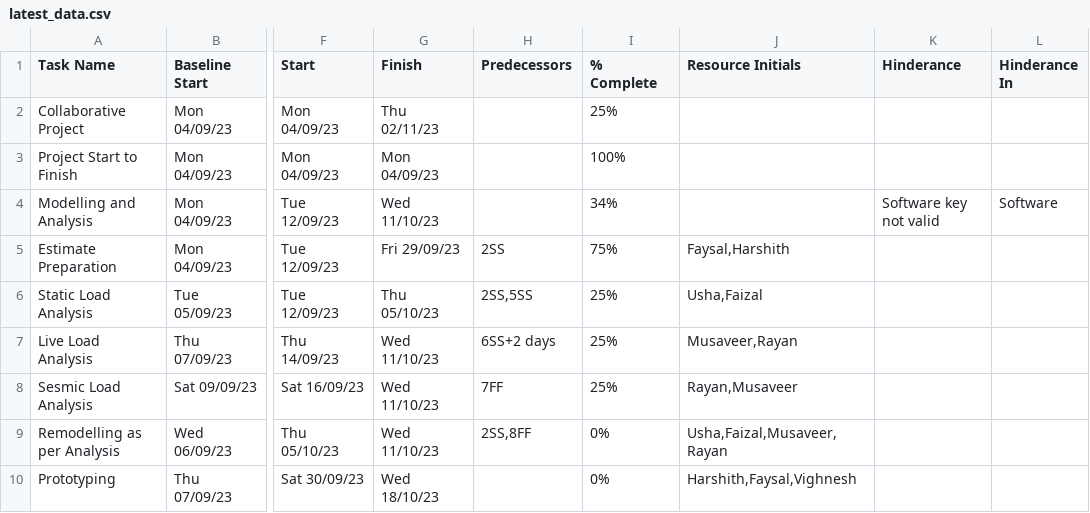
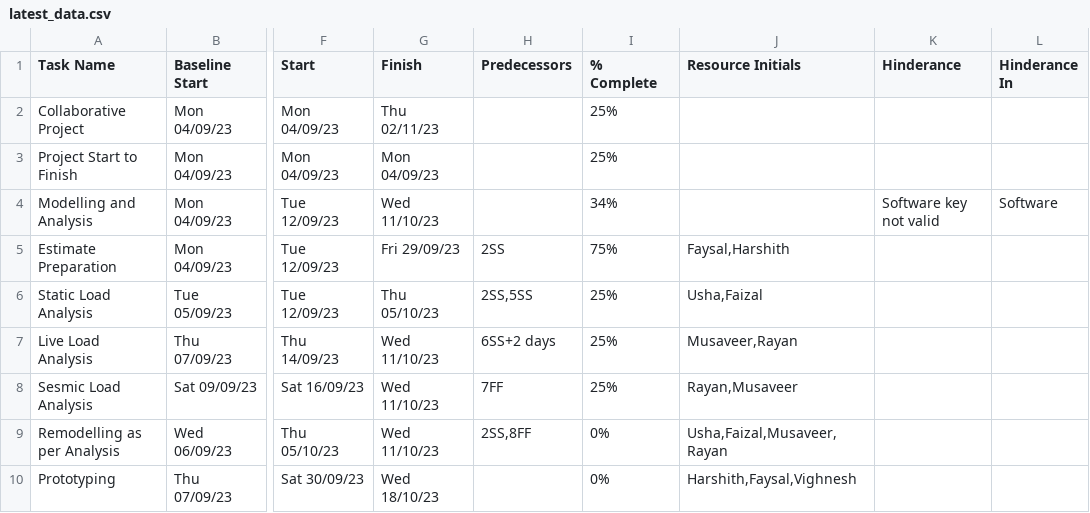
Before and after one commit to atharvathavale/dashboard, a CSV file: latest_data.csv, drawn as a sheet; only a part is shown, gaps mark what is left out; the diff names each change by its address in the sheet, - before the commit and + after, or states it on an @@ line.

Commit message:
Update latest_data.csv
Upon request today a review of percentages is made

```diff
--- a/latest_data.csv
+++ b/latest_data.csv
-I3 (% Complete): 100%
+I3 (% Complete): 25%
```
